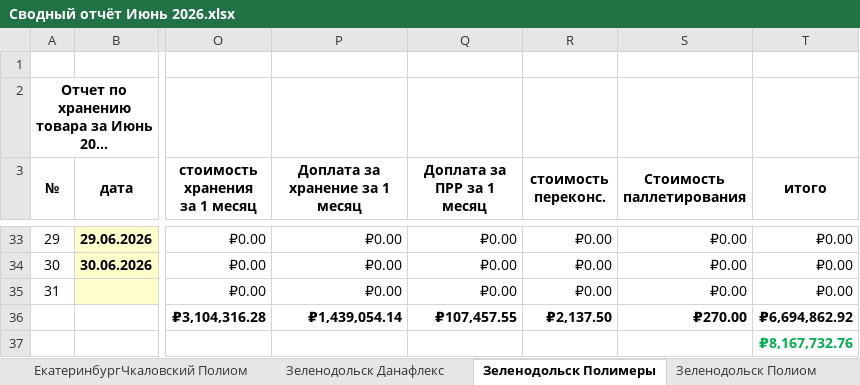
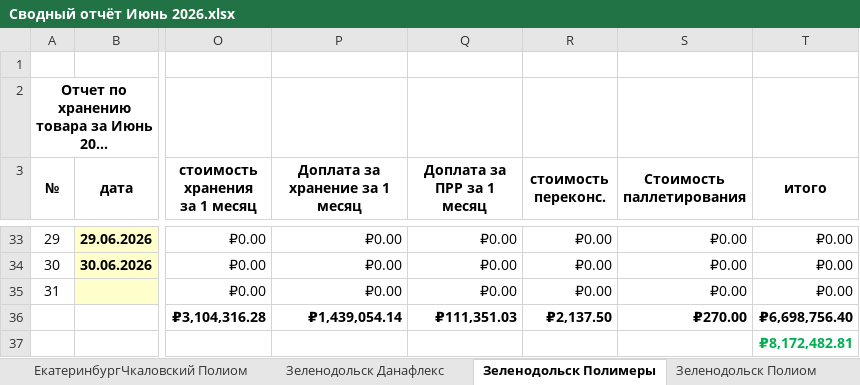
Before and after one commit to AntiChat1990/dtm_dashboard, an Excel workbook: dtm_dashboard/excel_data/Сводный отчёт Июнь 2026.xlsx, sheet Зеленодольск Полимеры, drawn as a sheet; only a part is shown, gaps mark what is left out; long unchanged cells end in …; values as stored, in another font and other column widths than the file's, no borders; the diff names each change by its address in the sheet, - before the commit and + after, or states it on an @@ line.

```diff
--- a/dtm_dashboard/excel_data/Сводный отчёт Июнь 2026.xlsx (sheet Зеленодольск Полимеры)
+++ b/dtm_dashboard/excel_data/Сводный отчёт Июнь 2026.xlsx (sheet Зеленодольск Полимеры)
-Q36 (Доплата за ПРР за 1 месяц): ₽107,457.55
+Q36 (Доплата за ПРР за 1 месяц): ₽111,351.03
-T36 (итого): ₽6,694,862.92
+T36 (итого): ₽6,698,756.40
-T37 (итого): ₽8,167,732.76
+T37 (итого): ₽8,172,482.81
```
Also changed, not shown: sheet Казань_Автосервисная Полимеры, sheet Приоритет Баумана, sheet ИТОГО, sheet ЕкатеринбургЧкаловский Полимеры, sheet ЕкатеринбургЧкаловский Полиом, sheet ЕкатеринбургЧкаловский KPI, 1 more sheet, other sheet tabs, formulas that keep their value, charts or pictures, 1 other file.
